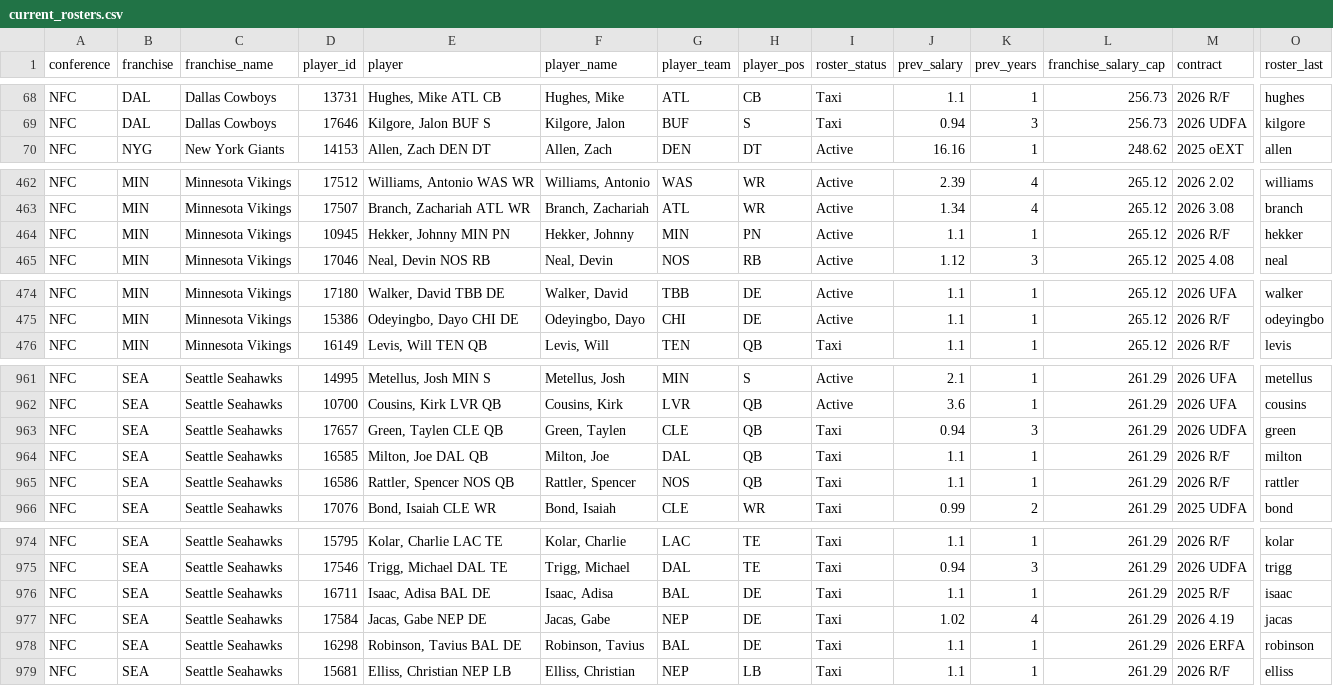
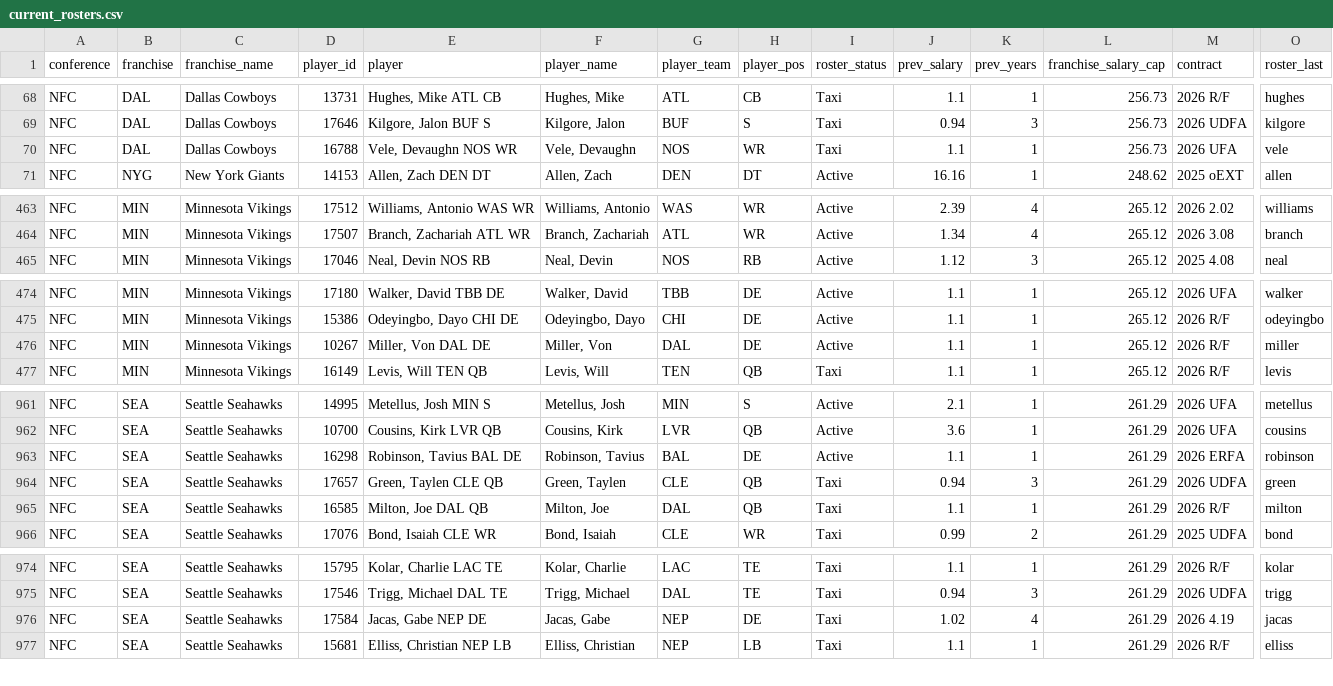
Before and after one commit to TheMathNinja/ADL-GM-Dashboard, a CSV file: data/current_rosters.csv, drawn as a sheet; only a part is shown, gaps mark what is left out; removed rows and columns are numbered as before the commit, all else as after; rows hold the shown columns only; the diff covers the shown part only; the diff names each change by its address in the sheet, - before the commit and + after, or states it on an @@ line.

```diff
--- a/data/current_rosters.csv
+++ b/data/current_rosters.csv
+row 70: NFC | DAL | Dallas Cowboys | 16788 | Vele, Devaughn NOS WR | Vele, Devaughn | NOS | WR | Taxi | 1.1 | 1 | 256.73 | 2026 UFA | vele
-row 464: NFC | MIN | Minnesota Vikings | 10945 | Hekker, Johnny MIN PN | Hekker, Johnny | MIN | PN | Active | 1.1 | 1 | 265.12 | 2026 R/F | hekker
+row 476: NFC | MIN | Minnesota Vikings | 10267 | Miller, Von DAL DE | Miller, Von | DAL | DE | Active | 1.1 | 1 | 265.12 | 2026 R/F | miller
+row 963: NFC | SEA | Seattle Seahawks | 16298 | Robinson, Tavius BAL DE | Robinson, Tavius | BAL | DE | Active | 1.1 | 1 | 261.29 | 2026 ERFA | robinson
-row 965: NFC | SEA | Seattle Seahawks | 16586 | Rattler, Spencer NOS QB | Rattler, Spencer | NOS | QB | Taxi | 1.1 | 1 | 261.29 | 2026 R/F | rattler
-row 976: NFC | SEA | Seattle Seahawks | 16711 | Isaac, Adisa BAL DE | Isaac, Adisa | BAL | DE | Taxi | 1.1 | 1 | 261.29 | 2025 R/F | isaac
-row 978: NFC | SEA | Seattle Seahawks | 16298 | Robinson, Tavius BAL DE | Robinson, Tavius | BAL | DE | Taxi | 1.1 | 1 | 261.29 | 2026 ERFA | robinson
```
Also changed, not shown: 1 removed row and 7 edited cells elsewhere in this file, 2 other files.
